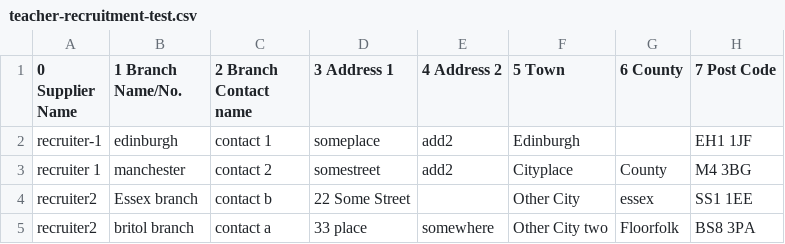
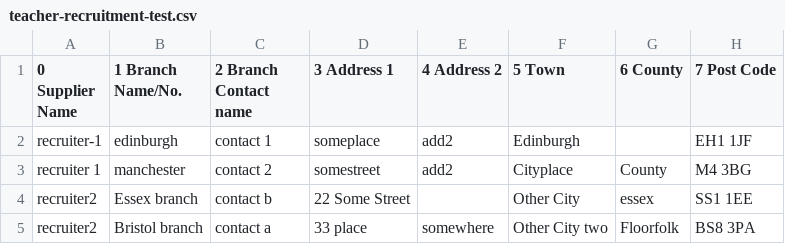
Before and after one commit to Crown-Commercial-Service/cmp-design-prototype, a CSV file: agreement-design/data/teacher-recruitment-test.csv, drawn as a sheet; only a part is shown; the diff names each change by its address in the sheet, - before the commit and + after, or states it on an @@ line.

```diff
--- a/agreement-design/data/teacher-recruitment-test.csv
+++ b/agreement-design/data/teacher-recruitment-test.csv
-B5 (1 Branch Name/No.): britol branch
+B5 (1 Branch Name/No.): Bristol branch
```
Also changed, not shown: 9 other files.
